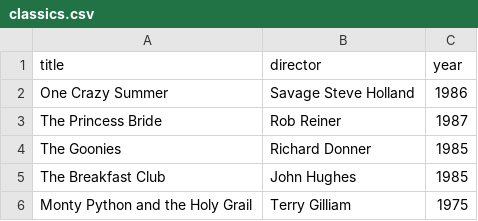
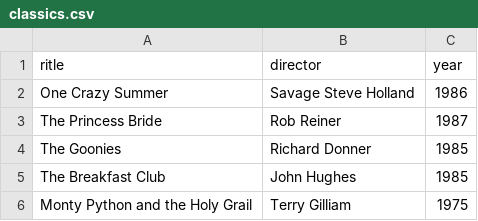
Before and after one commit to adityacloud-crypto/webflyx, a CSV file: classics.csv, drawn as a sheet.

Commit message:
changes done

```diff
--- a/classics.csv
+++ b/classics.csv
@@ -1,2 +1,2 @@
-title, director, year
+ritle, director, year
 One Crazy Summer, Savage Steve Holland, 1986
```
